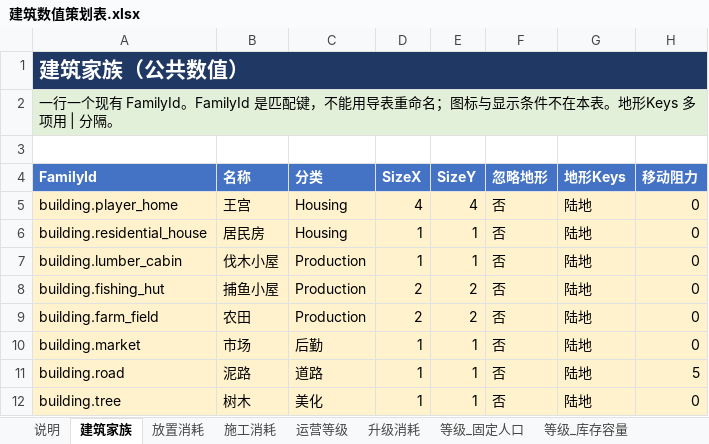
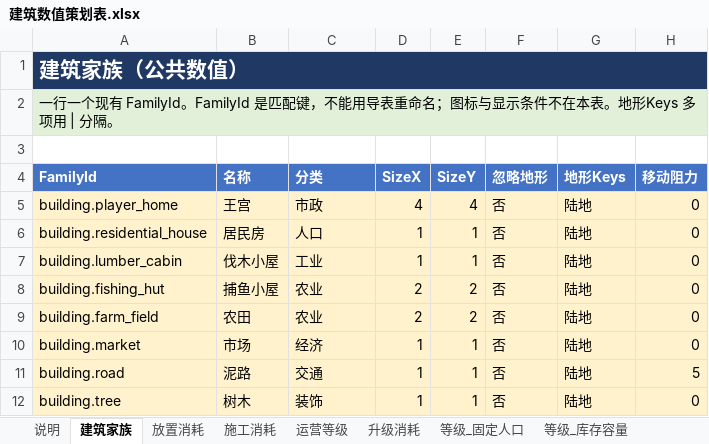
Before and after one commit to 2023li/Landsong, an Excel workbook: ConfigSource/Buildings/建筑数值策划表.xlsx, sheet 建筑家族, drawn as a sheet; only a part is shown; values as stored, in another font and other column widths than the file's, no borders; table styles not drawn; the diff names each change by its address in the sheet, - before the commit and + after, or states it on an @@ line.

```diff
--- a/ConfigSource/Buildings/建筑数值策划表.xlsx (sheet 建筑家族)
+++ b/ConfigSource/Buildings/建筑数值策划表.xlsx (sheet 建筑家族)
-C5 (分类): Housing
+C5 (分类): 市政
-C6 (分类): Housing
+C6 (分类): 人口
-C7 (分类): Production
+C7 (分类): 工业
-C8:C9 (分类): Production
+C8:C9 (分类): 农业
-C10 (分类): 后勤
+C10 (分类): 经济
-C11 (分类): 道路
+C11 (分类): 交通
-C12 (分类): 美化
+C12 (分类): 装饰
```
Also changed, not shown: sheet 数据字典, sheet 汇总检查, sheet 说明, 17 other files.
